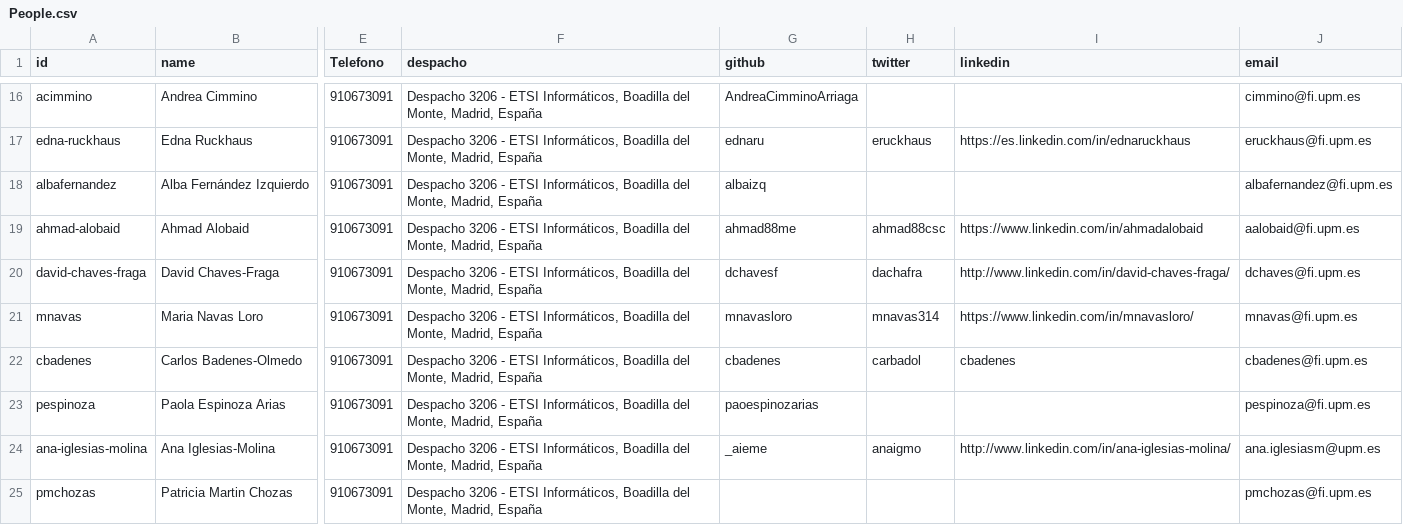
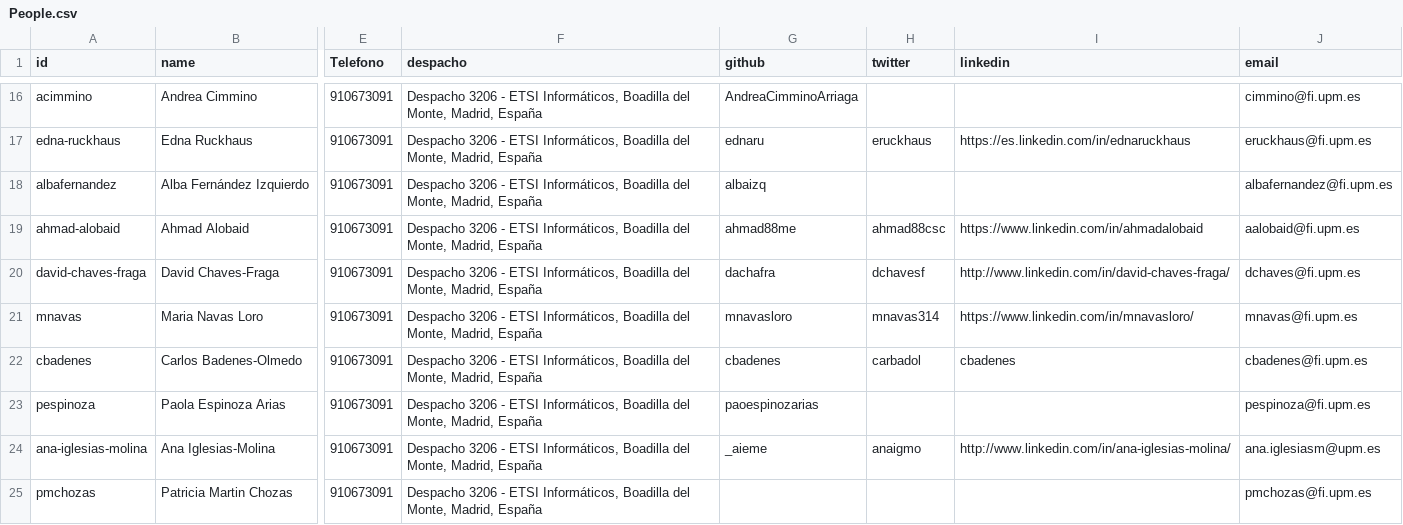
Before and after one commit to oeg-upm/website, a CSV file: data/People.csv, drawn as a sheet; only a part is shown, gaps mark what is left out; the diff names each change by its address in the sheet, - before the commit and + after, or states it on an @@ line.

Commit message:
Update People.csv

```diff
--- a/data/People.csv
+++ b/data/People.csv
-G20 (github): dchavesf
+G20 (github): dachafra
-H20 (twitter): dachafra
+H20 (twitter): dchavesf
```
